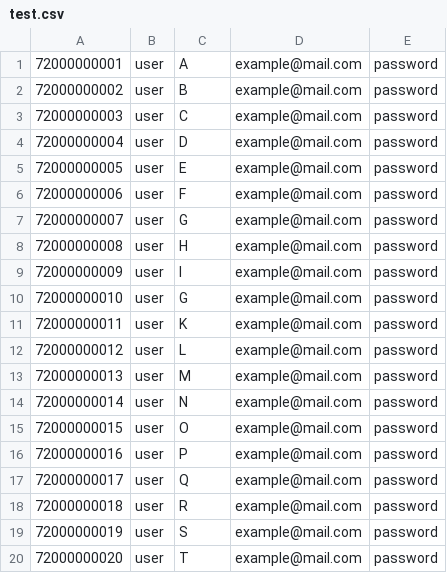
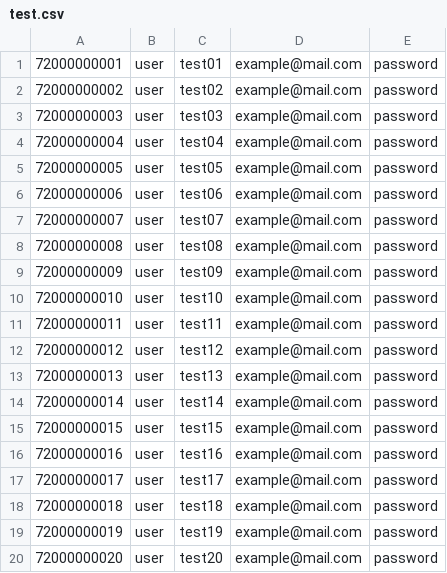
Before and after one commit to NeuSzft/NeuLdapMgnt, a CSV file: test.csv, drawn as a sheet.

Commit message:
Corrected test data and Utils.CsvToStudents

```diff
--- a/test.csv
+++ b/test.csv
@@ -1,20 +1,20 @@
-72000000001,"user","A","example@mail.com","password"
-72000000002,"user","B","example@mail.com","password"
-72000000003,"user","C","example@mail.com","password"
-72000000004,"user","D","example@mail.com","password"
-72000000005,"user","E","example@mail.com","password"
-72000000006,"user","F","example@mail.com","password"
-72000000007,"user","G","example@mail.com","password"
-72000000008,"user","H","example@mail.com","password"
-72000000009,"user","I","example@mail.com","password"
-72000000010,"user","G","example@mail.com","password"
-72000000011,"user","K","example@mail.com","password"
-72000000012,"user","L","example@mail.com","password"
-72000000013,"user","M","example@mail.com","password"
-72000000014,"user","N","example@mail.com","password"
-72000000015,"user","O","example@mail.com","password"
-72000000016,"user","P","example@mail.com","password"
-72000000017,"user","Q","example@mail.com","password"
-72000000018,"user","R","example@mail.com","password"
-72000000019,"user","S","example@mail.com","password"
-72000000020,"user","T","example@mail.com","password"
+72000000001,"user","test01","example@mail.com","password"
+72000000002,"user","test02","example@mail.com","password"
+72000000003,"user","test03","example@mail.com","password"
+72000000004,"user","test04","example@mail.com","password"
+72000000005,"user","test05","example@mail.com","password"
+72000000006,"user","test06","example@mail.com","password"
+72000000007,"user","test07","example@mail.com","password"
+72000000008,"user","test08","example@mail.com","password"
+72000000009,"user","test09","example@mail.com","password"
+72000000010,"user","test10","example@mail.com","password"
+72000000011,"user","test11","example@mail.com","password"
+72000000012,"user","test12","example@mail.com","password"
+72000000013,"user","test13","example@mail.com","password"
+72000000014,"user","test14","example@mail.com","password"
+72000000015,"user","test15","example@mail.com","password"
+72000000016,"user","test16","example@mail.com","password"
+72000000017,"user","test17","example@mail.com","password"
+72000000018,"user","test18","example@mail.com","password"
+72000000019,"user","test19","example@mail.com","password"
+72000000020,"user","test20","example@mail.com","password"
```
Also changed, not shown: 1 other file.
